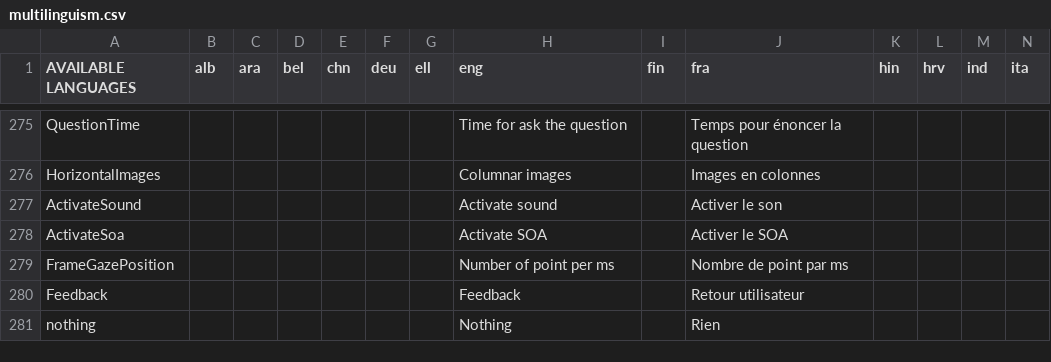
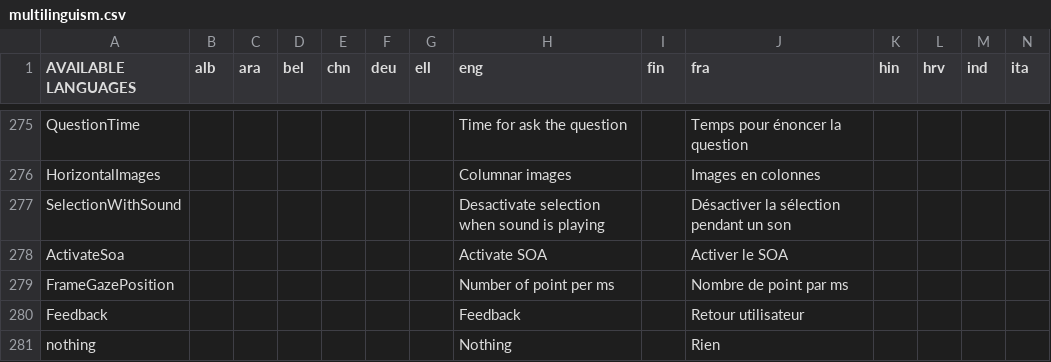
Before and after one commit to GazePlay/GazePlay, a CSV file: gazeplay-core/src/main/resources/data/multilinguism/multilinguism.csv, drawn as a sheet; only a part is shown, gaps mark what is left out; removed rows and columns are numbered as before the commit, all else as after; rows hold the shown columns only; the diff names each change by its address in the sheet, - before the commit and + after, or states it on an @@ line.

```diff
--- a/gazeplay-core/src/main/resources/data/multilinguism/multilinguism.csv
+++ b/gazeplay-core/src/main/resources/data/multilinguism/multilinguism.csv
-row 277: ActivateSound |  |  |  |  |  |  | Activate sound |  | Activer le son
+row 277: SelectionWithSound |  |  |  |  |  |  | Desactivate selection when sound is playing |  | Désactiver la sélection pendant un son
```
Also changed, not shown: 3 other files.
